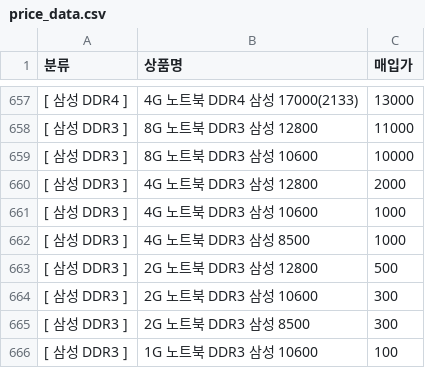
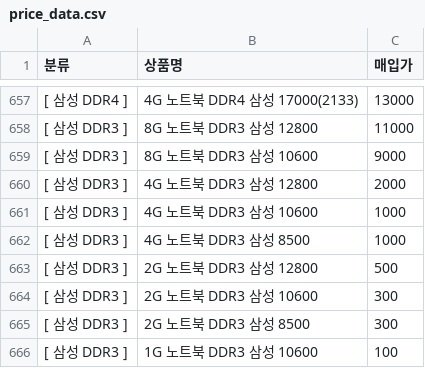
Before and after one commit to KKo-KKodac/Comturami, a CSV file: price_data.csv, drawn as a sheet; only a part is shown, gaps mark what is left out.

```diff
--- a/price_data.csv
+++ b/price_data.csv
@@ -658,3 +658,3 @@
 [ 삼성 DDR3 ],8G 노트북 DDR3 삼성 12800,11000
-[ 삼성 DDR3 ],8G 노트북 DDR3 삼성 10600,10000
+[ 삼성 DDR3 ],8G 노트북 DDR3 삼성 10600,9000
 [ 삼성 DDR3 ],4G 노트북 DDR3 삼성 12800,2000
```
